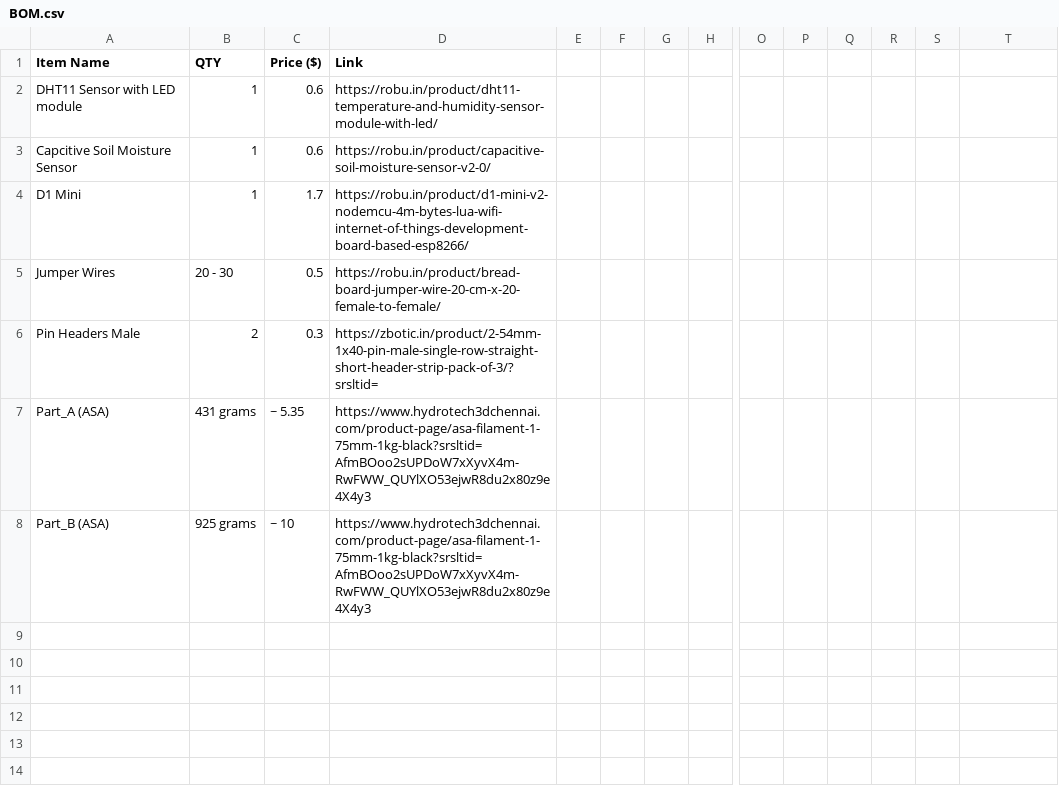
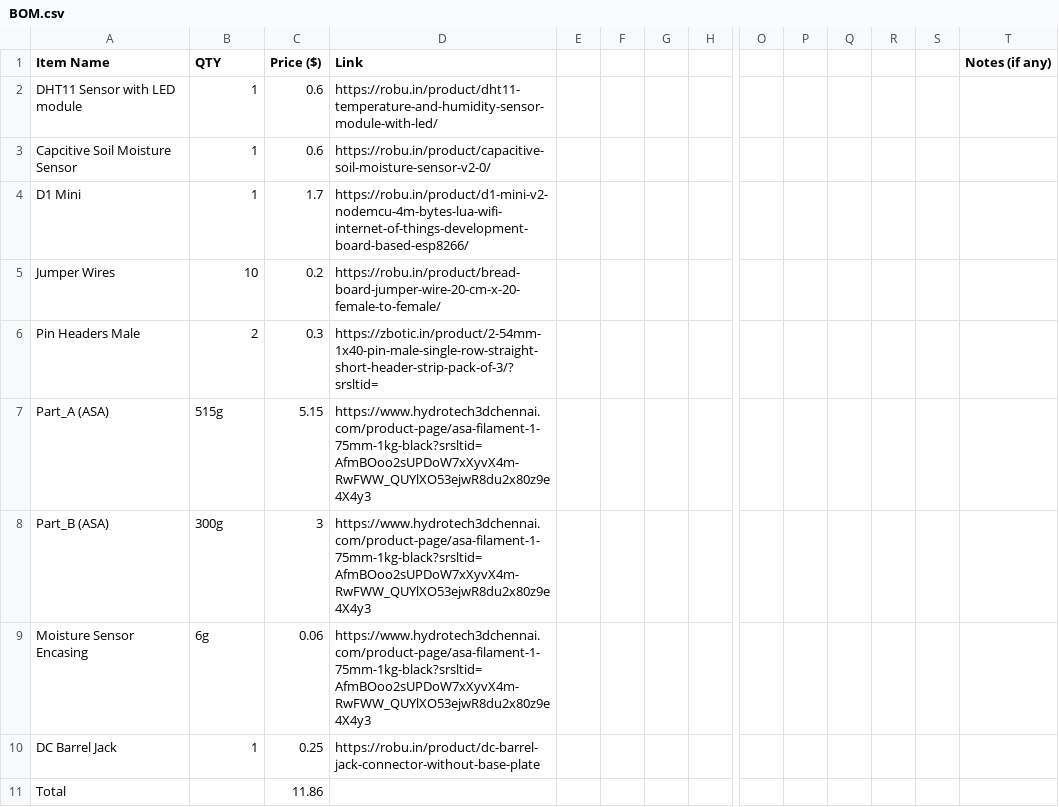
Before and after one commit to vineethjkatti-tech/iplanter, a CSV file: BOM.csv, drawn as a sheet; only a part is shown, gaps mark what is left out; rows hold the shown columns only; the diff names each change by its address in the sheet, - before the commit and + after, or states it on an @@ line.

Commit message:
Add files via upload

```diff
--- a/BOM.csv
+++ b/BOM.csv
-T1: (empty)
+T1: Notes (if any)
-B5 (QTY): 20 - 30
+B5 (QTY): 10
-C5 (Price ($)): 0.5
+C5 (Price ($)): 0.2
-B7 (QTY): 431 grams
+B7 (QTY): 515g
-C7 (Price ($)): ~ 5.35
+C7 (Price ($)): 5.15
-B8 (QTY): 925 grams
+B8 (QTY): 300g
-C8 (Price ($)): ~ 10
+C8 (Price ($)): 3
+row 9: Moisture Sensor Encasing | 6g | 0.06 | https://www.hydrotech3dchennai.com/product-page/asa-filament-1-75mm-1kg-black?srsltid=AfmBOoo2sUPDoW7xXyvX4m-RwFWW_QUYlXO53ejwR8du2x80z9e4X4y3
+row 10: DC Barrel Jack | 1 | 0.25 | https://robu.in/product/dc-barrel-jack-connector-without-base-plate
+row 11: Total |  | 11.86
```
